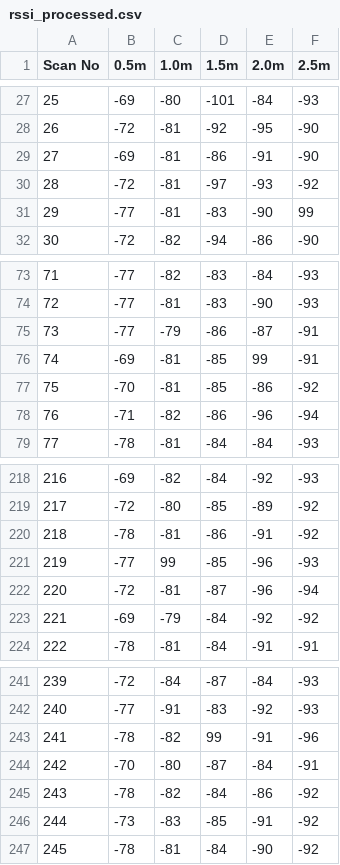
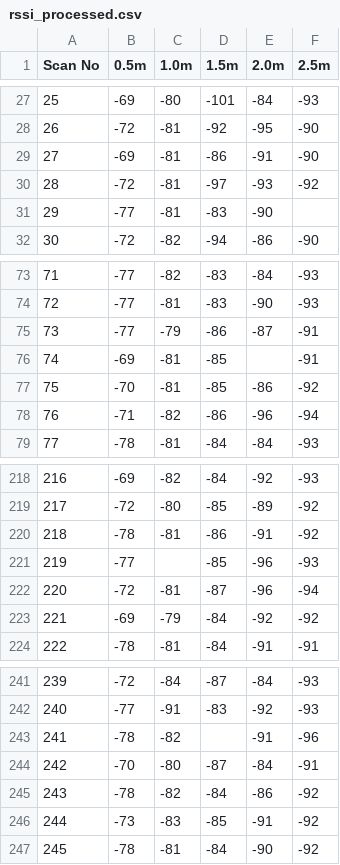
Before and after one commit to RyWilliamson/Keep-Your-Distance, a CSV file: data/processed/rssi_processed.csv, drawn as a sheet; only a part is shown, gaps mark what is left out.

Commit message:
Updated rssi notebook to include measuredPower DataFrame

```diff
--- a/data/processed/rssi_processed.csv
+++ b/data/processed/rssi_processed.csv
@@ -30,3 +30,3 @@ Scan No,0.5m,1.0m,1.5m,2.0m,2.5m
 28,-72,-81,-97,-93,-92
-29,-77,-81,-83,-90,99
+29,-77,-81,-83,-90,
 30,-72,-82,-94,-86,-90
@@ -75,3 +75,3 @@ Scan No,0.5m,1.0m,1.5m,2.0m,2.5m
 73,-77,-79,-86,-87,-91
-74,-69,-81,-85,99,-91
+74,-69,-81,-85,,-91
 75,-70,-81,-85,-86,-92
@@ -220,3 +220,3 @@ Scan No,0.5m,1.0m,1.5m,2.0m,2.5m
 218,-78,-81,-86,-91,-92
-219,-77,99,-85,-96,-93
+219,-77,,-85,-96,-93
 220,-72,-81,-87,-96,-94
@@ -242,3 +242,3 @@ Scan No,0.5m,1.0m,1.5m,2.0m,2.5m
 240,-77,-91,-83,-92,-93
-241,-78,-82,99,-91,-96
+241,-78,-82,,-91,-96
 242,-70,-80,-87,-84,-91
```
Also changed, not shown: 3 other files.
